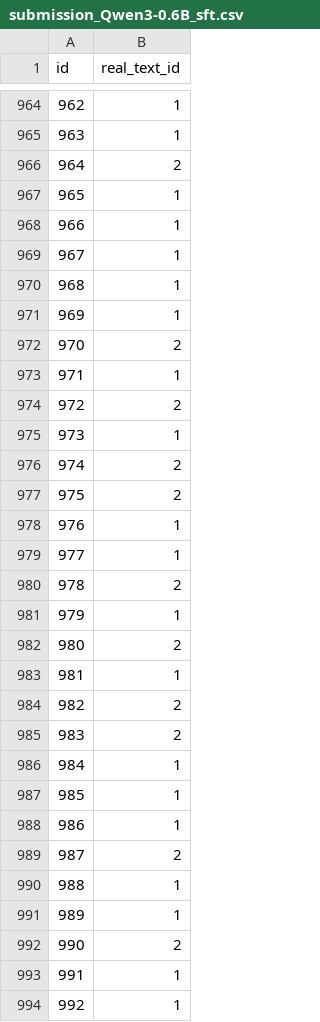
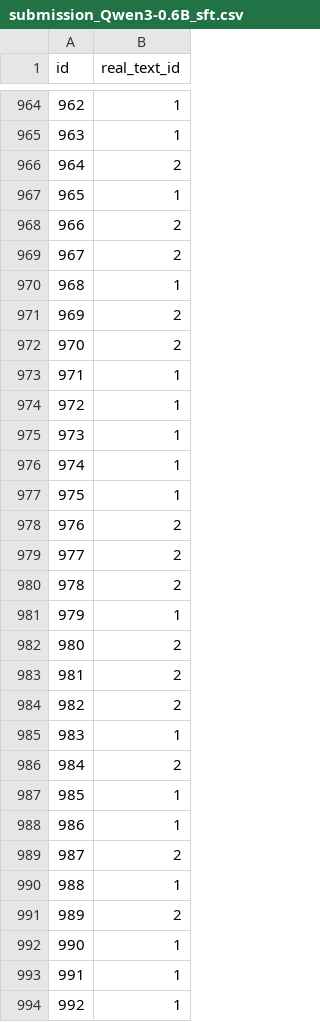
Before and after one commit to zhangdw156/fake-or-real, a CSV file: data/submission_Qwen3-0.6B_sft.csv, drawn as a sheet; only a part is shown, gaps mark what is left out; the diff covers the shown part only.

```diff
--- a/data/submission_Qwen3-0.6B_sft.csv
+++ b/data/submission_Qwen3-0.6B_sft.csv
@@ -967,14 +967,14 @@ id,real_text_id
 965,1
-966,1
-967,1
+966,2
+967,2
 968,1
-969,1
+969,2
 970,2
 971,1
-972,2
+972,1
 973,1
-974,2
-975,2
-976,1
-977,1
+974,1
+975,1
+976,2
+977,2
 978,2
@@ -982,6 +982,6 @@ id,real_text_id
 980,2
-981,1
+981,2
 982,2
-983,2
-984,1
+983,1
+984,2
 985,1
@@ -990,4 +990,4 @@ id,real_text_id
 988,1
-989,1
-990,2
+989,2
+990,1
 991,1
```
Also changed, not shown: 121 edited cells elsewhere in this file, 18 other files.
